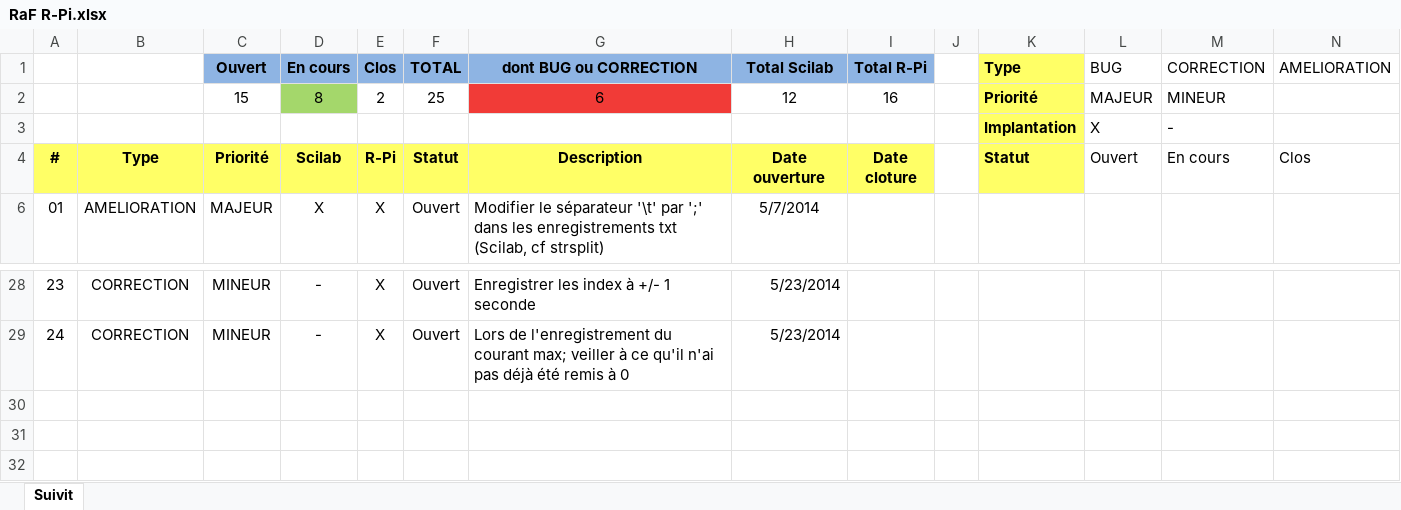
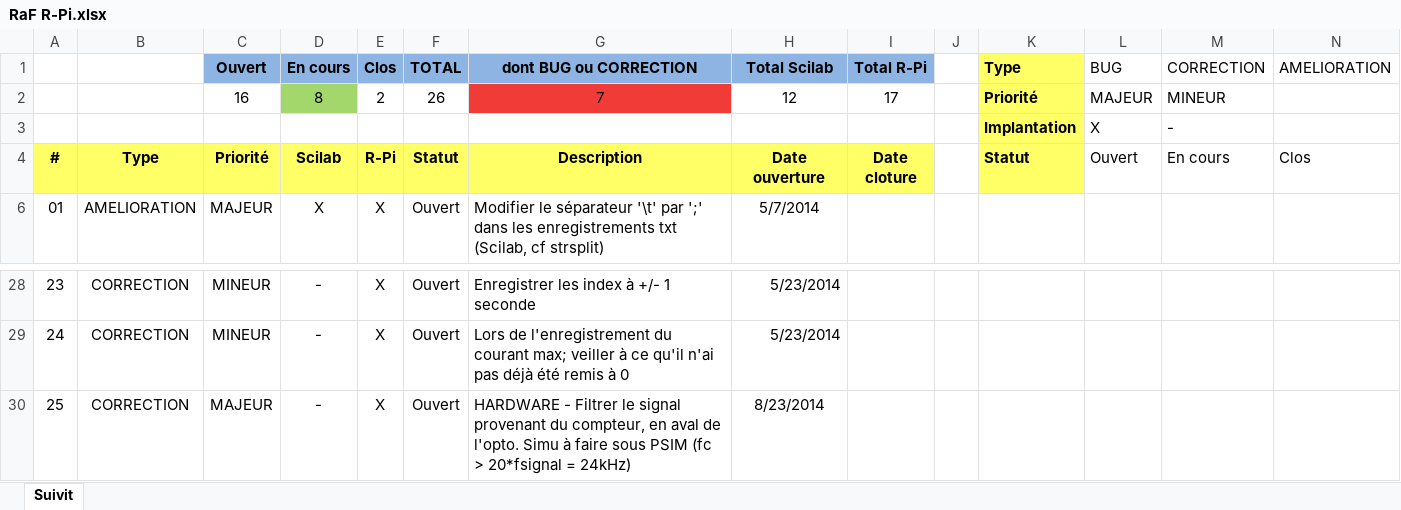
Before and after one commit to sebastien0/ConsoCompteurElectrique_avec_RPi, an Excel workbook: RaF R-Pi.xlsx, sheet Suivit, drawn as a sheet; only a part is shown, gaps mark what is left out; values as stored, in another font and other column widths than the file's, no borders; conditional formats not drawn; rows hold the shown columns only; the diff names each change by its address in the sheet, - before the commit and + after, or states it on an @@ line.

```diff
--- a/RaF R-Pi.xlsx (sheet Suivit)
+++ b/RaF R-Pi.xlsx (sheet Suivit)
-C2 (Ouvert): 15
+C2 (Ouvert): 16
-F2 (TOTAL): 25
+F2 (TOTAL): 26
-G2 (dont BUG ou CORRECTION): 6
+G2 (dont BUG ou CORRECTION): 7
-I2 (Total R-Pi): 16
+I2 (Total R-Pi): 17
+row 30: 25 | CORRECTION | MAJEUR | - | X | Ouvert | HARDWARE - Filtrer le signal provenant du compteur, en aval de l'opto. Simu à faire sous PSIM (fc > 20*fsignal = 24kHz) | 8/23/2014
```
Also changed, not shown: 8 other files.
